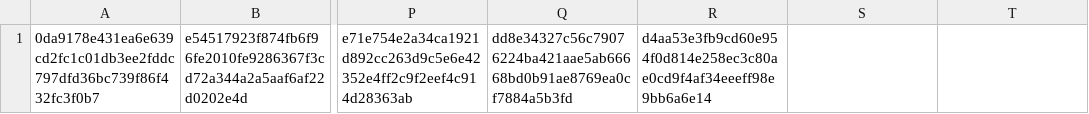
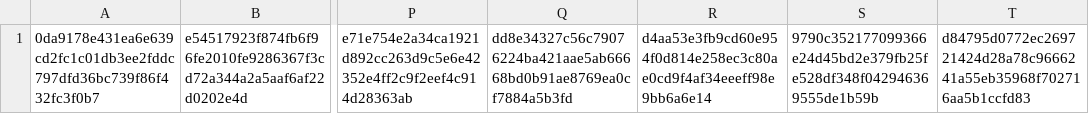
Before and after one commit to CrafterBotOfficial/GorillaTextureLoaderV2, a CSV file: verified.csv, drawn as a sheet; only a part is shown, gaps mark what is left out; the diff names each change by its address in the sheet, - before the commit and + after, or states it on an @@ line.

```diff
--- a/verified.csv
+++ b/verified.csv
-S1: (empty)
+S1: 9790c352177099366e24d45bd2e379fb25fe528df348f042946369555de1b59b
-T1: (empty)
+T1: d84795d0772ec269721424d28a78c9666241a55eb35968f702716aa5b1ccfd83
```
Also changed, not shown: 12 other files.
